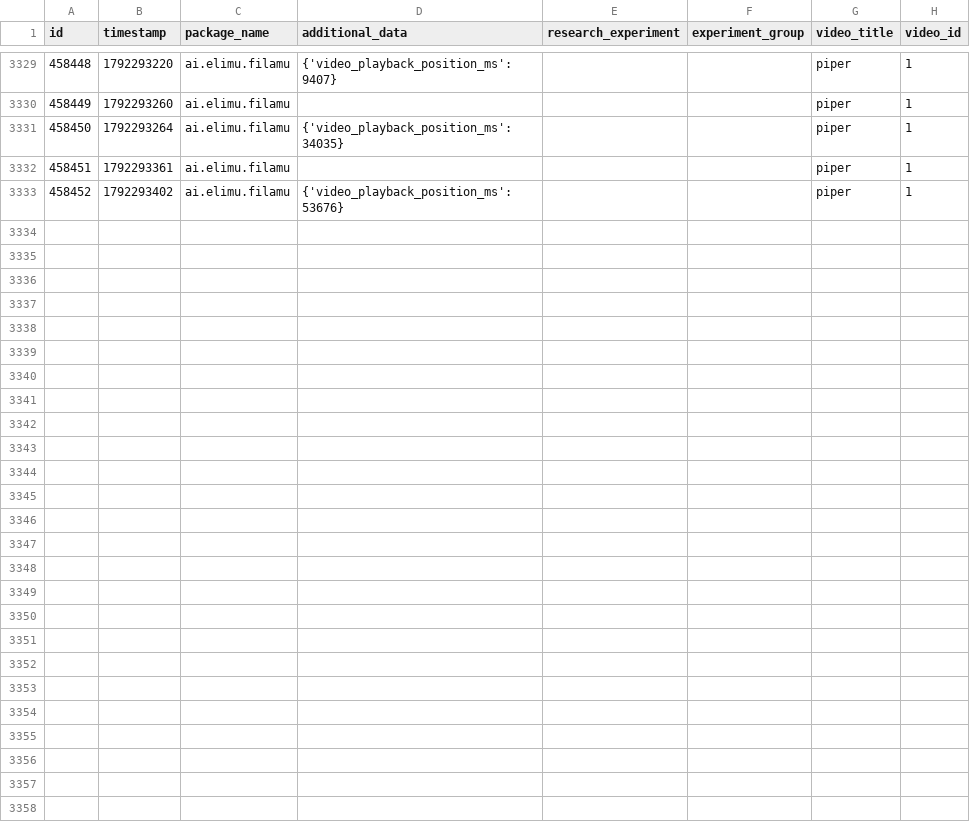
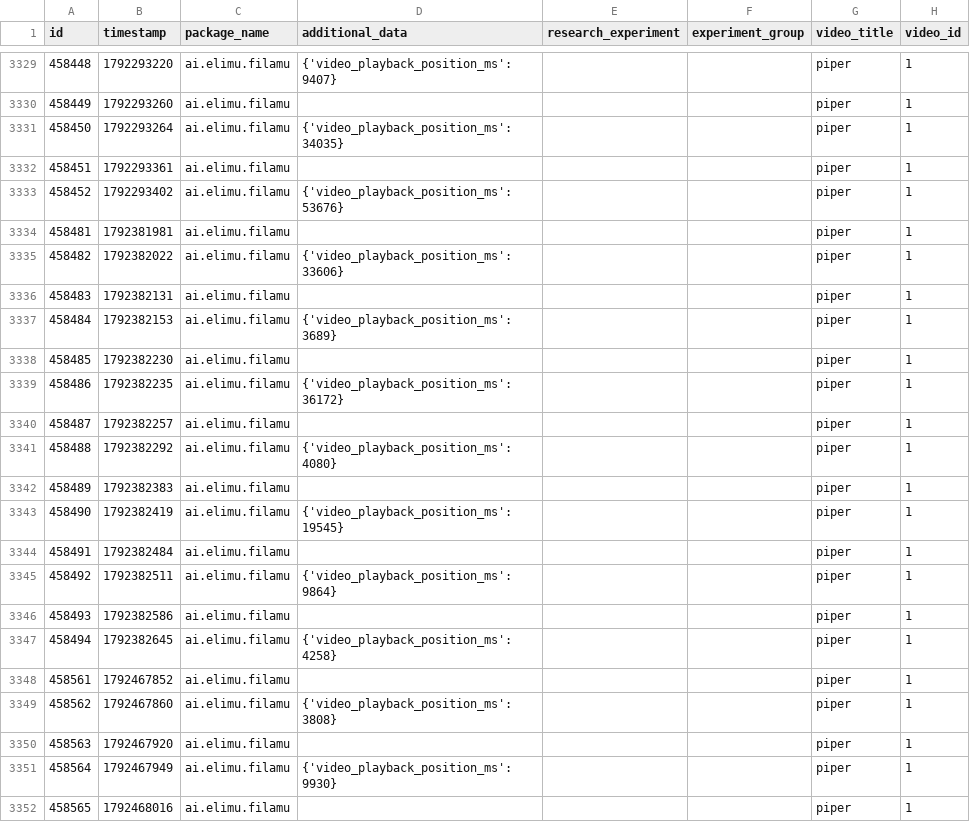
Before and after one commit to elimu-ai/ml-datasets, a CSV file: lang-VIE/student-id-1/video-learning-events.csv, drawn as a sheet; only a part is shown, gaps mark what is left out; the diff covers the shown part only.

```diff
--- a/lang-VIE/student-id-1/video-learning-events.csv
+++ b/lang-VIE/student-id-1/video-learning-events.csv
@@ -3333 +3333,20 @@ id,timestamp,package_name,additional_data,research_experiment,experiment_group,v
 458452,1792293402,ai.elimu.filamu,{'video_playback_position_ms': 53676},,,piper,1
+458481,1792381981,ai.elimu.filamu,,,,piper,1
+458482,1792382022,ai.elimu.filamu,{'video_playback_position_ms': 33606},,,piper,1
+458483,1792382131,ai.elimu.filamu,,,,piper,1
+458484,1792382153,ai.elimu.filamu,{'video_playback_position_ms': 3689},,,piper,1
+458485,1792382230,ai.elimu.filamu,,,,piper,1
+458486,1792382235,ai.elimu.filamu,{'video_playback_position_ms': 36172},,,piper,1
+458487,1792382257,ai.elimu.filamu,,,,piper,1
+458488,1792382292,ai.elimu.filamu,{'video_playback_position_ms': 4080},,,piper,1
+458489,1792382383,ai.elimu.filamu,,,,piper,1
+458490,1792382419,ai.elimu.filamu,{'video_playback_position_ms': 19545},,,piper,1
+458491,1792382484,ai.elimu.filamu,,,,piper,1
+458492,1792382511,ai.elimu.filamu,{'video_playback_position_ms': 9864},,,piper,1
+458493,1792382586,ai.elimu.filamu,,,,piper,1
+458494,1792382645,ai.elimu.filamu,{'video_playback_position_ms': 4258},,,piper,1
+458561,1792467852,ai.elimu.filamu,,,,piper,1
+458562,1792467860,ai.elimu.filamu,{'video_playback_position_ms': 3808},,,piper,1
+458563,1792467920,ai.elimu.filamu,,,,piper,1
+458564,1792467949,ai.elimu.filamu,{'video_playback_position_ms': 9930},,,piper,1
+458565,1792468016,ai.elimu.filamu,,,,piper,1
```
Also changed, not shown: 11 added rows elsewhere in this file, lang-HIN/student-id-6/video-learning-events.csv, lang-TGL/student-id-11/video-learning-events.csv, 9 other files.
